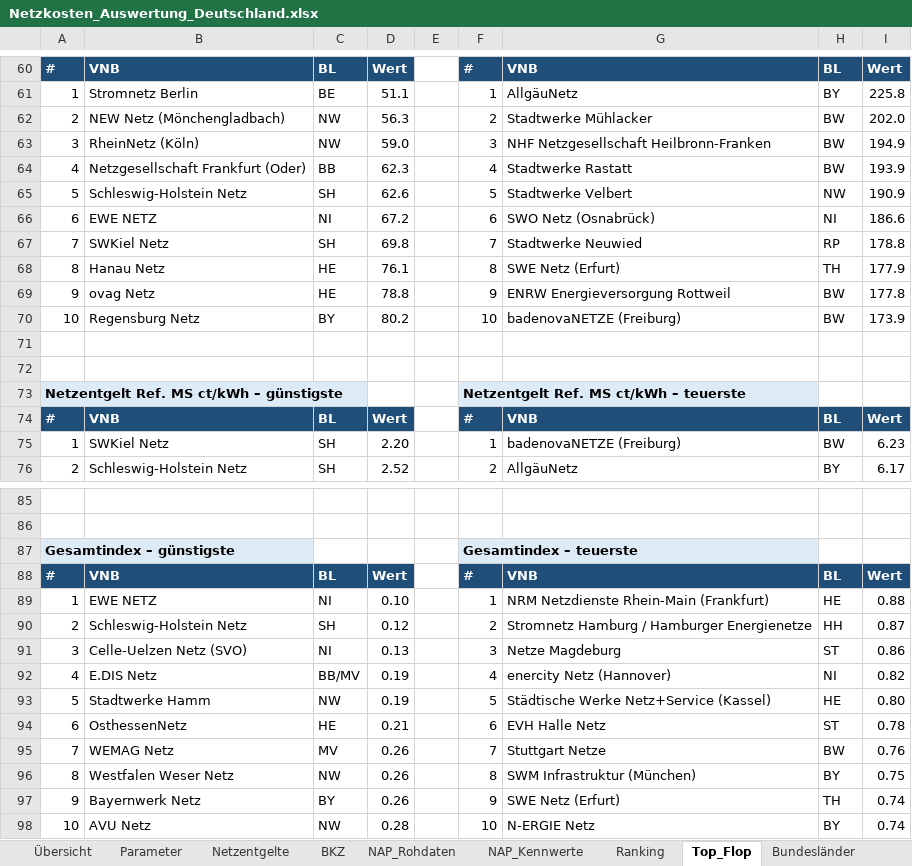
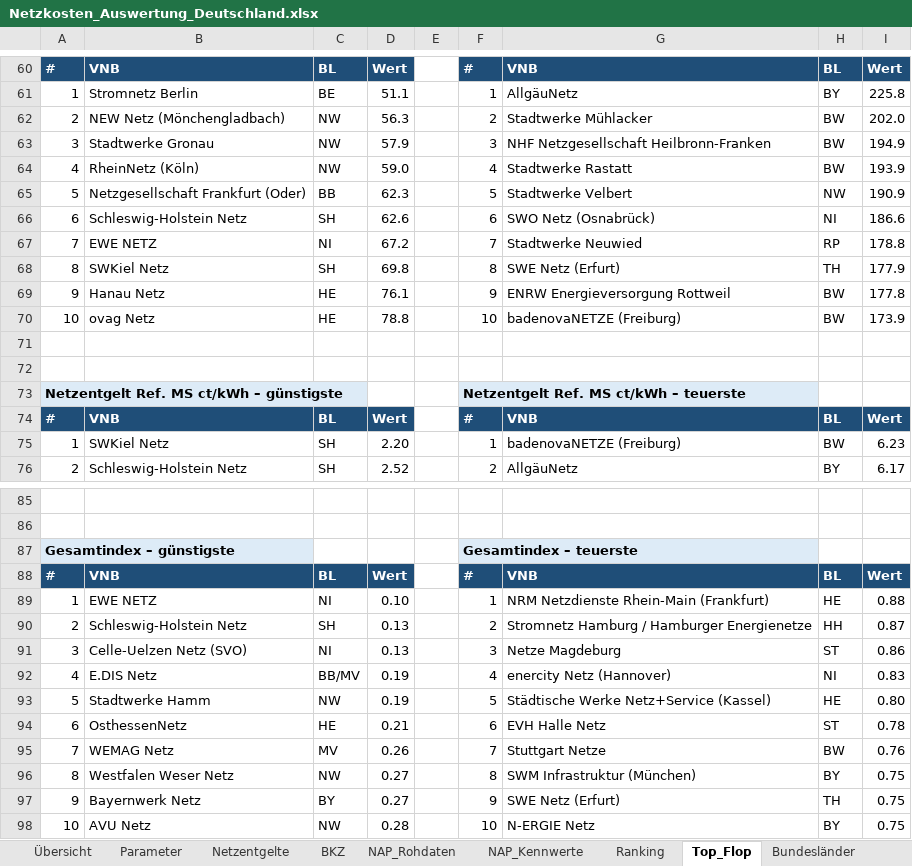
Before and after one commit to Signenum/netzkosten-atlas, an Excel workbook: Netzkosten_Auswertung_Deutschland.xlsx, sheet Top_Flop, drawn as a sheet; only a part is shown, gaps mark what is left out; values as stored, in another font and other column widths than the file's, no borders; the diff covers the shown part only; the diff names each change by its address in the sheet, - before the commit and + after, or states it on an @@ line.

```diff
--- a/Netzkosten_Auswertung_Deutschland.xlsx (sheet Top_Flop)
+++ b/Netzkosten_Auswertung_Deutschland.xlsx (sheet Top_Flop)
-B63: RheinNetz (Köln)
+B63: Stadtwerke Gronau
-D63: 59.0
+D63: 57.9
-B64: Netzgesellschaft Frankfurt (Oder)
+B64: RheinNetz (Köln)
-C64: BB
+C64: NW
-D64: 62.3
+D64: 59.0
-B65: Schleswig-Holstein Netz
+B65: Netzgesellschaft Frankfurt (Oder)
-C65: SH
+C65: BB
-D65: 62.6
+D65: 62.3
-B66: EWE NETZ
+B66: Schleswig-Holstein Netz
-C66: NI
+C66: SH
-D66: 67.2
+D66: 62.6
-B67: SWKiel Netz
+B67: EWE NETZ
-C67: SH
+C67: NI
-D67: 69.8
+D67: 67.2
-B68: Hanau Netz
+B68: SWKiel Netz
-C68: HE
+C68: SH
-D68: 76.1
+D68: 69.8
-B69: ovag Netz
+B69: Hanau Netz
-D69: 78.8
+D69: 76.1
-B70: Regensburg Netz
+B70: ovag Netz
-C70: BY
+C70: HE
-D70: 80.2
+D70: 78.8
-D90: 0.12
+D90: 0.13
-I92: 0.82
+I92: 0.83
-D96:D97: 0.26
+D96:D97: 0.27
-I97:I98: 0.74
+I97:I98: 0.75
```
Also changed, not shown: 15 edited cells elsewhere in this sheet, sheet NNE_Entwicklung, sheet Ranking, sheet Netzentgelte, sheet BKZ, sheet Quellen, sheet Bundesländer, formulas that keep their value, hidden cells, 10 other files.
